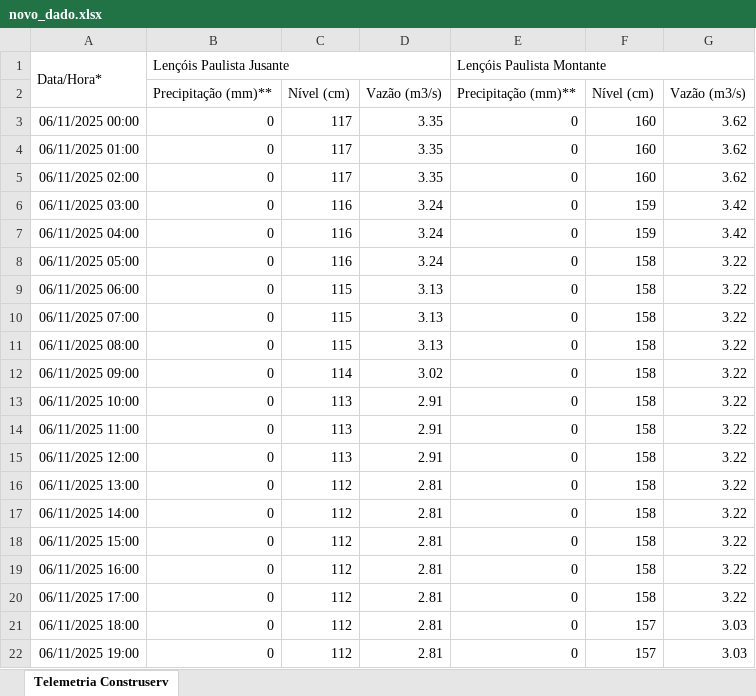
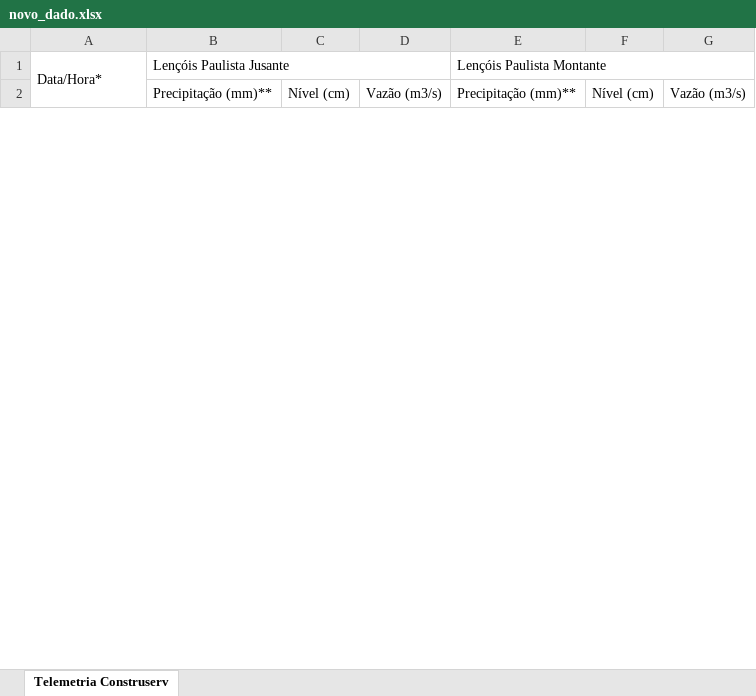
Before and after one commit to kajus9138/Lencois_predictor, an Excel workbook: input/novo_dado.xlsx, sheet Telemetria Construserv, drawn as a sheet; only a part is shown; values as stored, in another font and other column widths than the file's, no borders; removed rows and columns are numbered as before the commit, all else as after; the diff covers the shown part only; the diff names each change by its address in the sheet, - before the commit and + after, or states it on an @@ line.

```diff
--- a/input/novo_dado.xlsx (sheet Telemetria Construserv)
+++ b/input/novo_dado.xlsx (sheet Telemetria Construserv)
-row 3: 06/11/2025 00:00 | 0 | 117 | 3.35 | 0 | 160 | 3.62
-row 4: 06/11/2025 01:00 | 0 | 117 | 3.35 | 0 | 160 | 3.62
-row 5: 06/11/2025 02:00 | 0 | 117 | 3.35 | 0 | 160 | 3.62
-row 6: 06/11/2025 03:00 | 0 | 116 | 3.24 | 0 | 159 | 3.42
-row 7: 06/11/2025 04:00 | 0 | 116 | 3.24 | 0 | 159 | 3.42
-row 8: 06/11/2025 05:00 | 0 | 116 | 3.24 | 0 | 158 | 3.22
-row 9: 06/11/2025 06:00 | 0 | 115 | 3.13 | 0 | 158 | 3.22
-row 10: 06/11/2025 07:00 | 0 | 115 | 3.13 | 0 | 158 | 3.22
-row 11: 06/11/2025 08:00 | 0 | 115 | 3.13 | 0 | 158 | 3.22
-row 12: 06/11/2025 09:00 | 0 | 114 | 3.02 | 0 | 158 | 3.22
-row 13: 06/11/2025 10:00 | 0 | 113 | 2.91 | 0 | 158 | 3.22
-row 14: 06/11/2025 11:00 | 0 | 113 | 2.91 | 0 | 158 | 3.22
-row 15: 06/11/2025 12:00 | 0 | 113 | 2.91 | 0 | 158 | 3.22
-row 16: 06/11/2025 13:00 | 0 | 112 | 2.81 | 0 | 158 | 3.22
-row 17: 06/11/2025 14:00 | 0 | 112 | 2.81 | 0 | 158 | 3.22
-row 18: 06/11/2025 15:00 | 0 | 112 | 2.81 | 0 | 158 | 3.22
-row 19: 06/11/2025 16:00 | 0 | 112 | 2.81 | 0 | 158 | 3.22
-row 20: 06/11/2025 17:00 | 0 | 112 | 2.81 | 0 | 158 | 3.22
-row 21: 06/11/2025 18:00 | 0 | 112 | 2.81 | 0 | 157 | 3.03
-row 22: 06/11/2025 19:00 | 0 | 112 | 2.81 | 0 | 157 | 3.03
```
Also changed, not shown: 8 added rows, 84 removed rows, 44 edited cells and cell formats elsewhere in this sheet, 6 other files.
